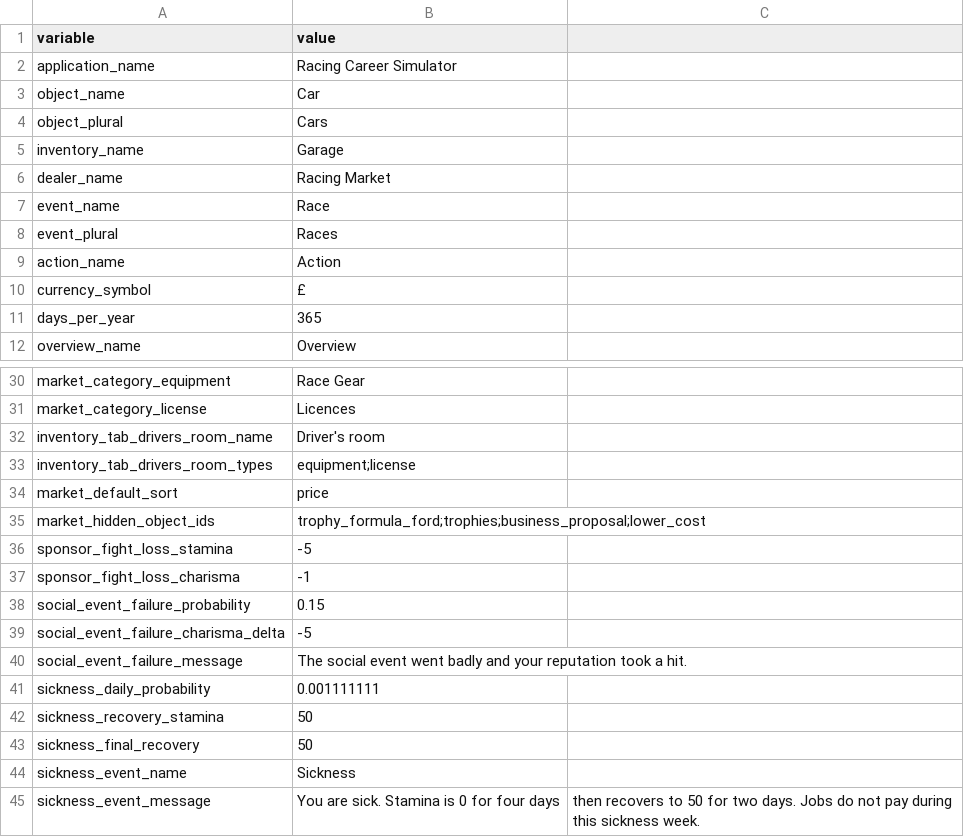
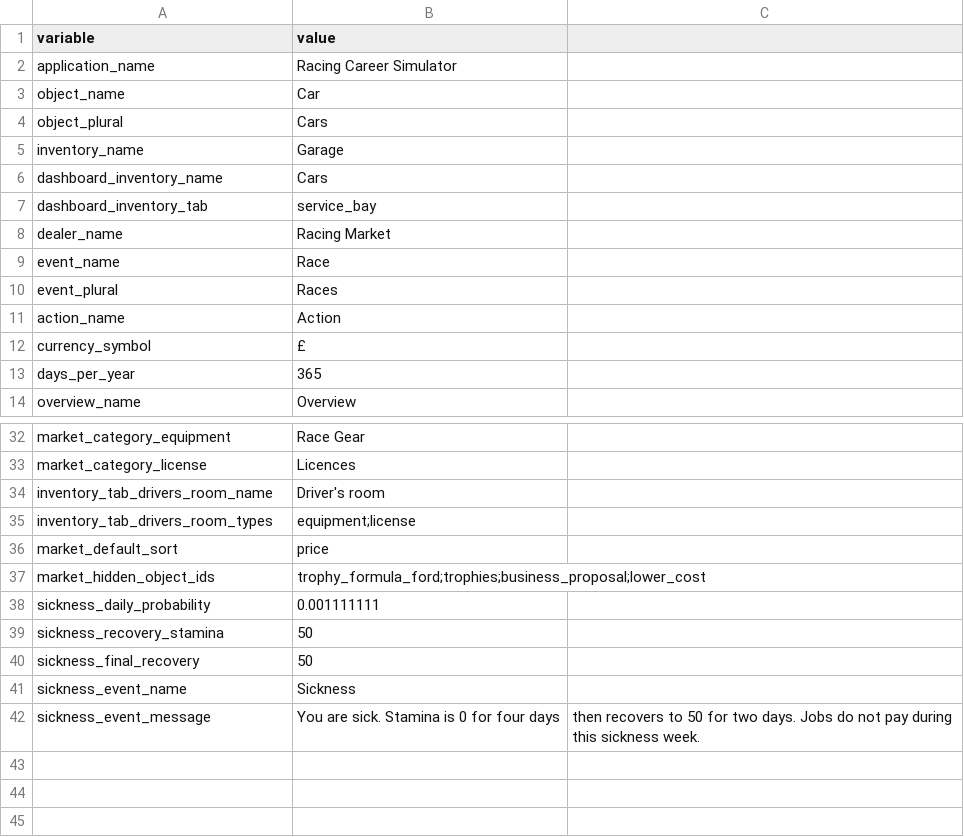
Before and after one commit to angelalonso/TTRPG-engine, a CSV file: dataset/config.csv, drawn as a sheet; only a part is shown, gaps mark what is left out; removed rows and columns are numbered as before the commit, all else as after; the diff names each change by its address in the sheet, - before the commit and + after, or states it on an @@ line.

```diff
--- a/dataset/config.csv
+++ b/dataset/config.csv
+row 6: dashboard_inventory_name | Cars
+row 7: dashboard_inventory_tab | service_bay
-row 36: sponsor_fight_loss_stamina | -5
-row 37: sponsor_fight_loss_charisma | -1
-row 38: social_event_failure_probability | 0.15
-row 39: social_event_failure_charisma_delta | -5
-row 40: social_event_failure_message | The social event went badly and your reputation took a hit.
```
Also changed, not shown: dataset/encounter_outcomes.csv, 18 other files.
